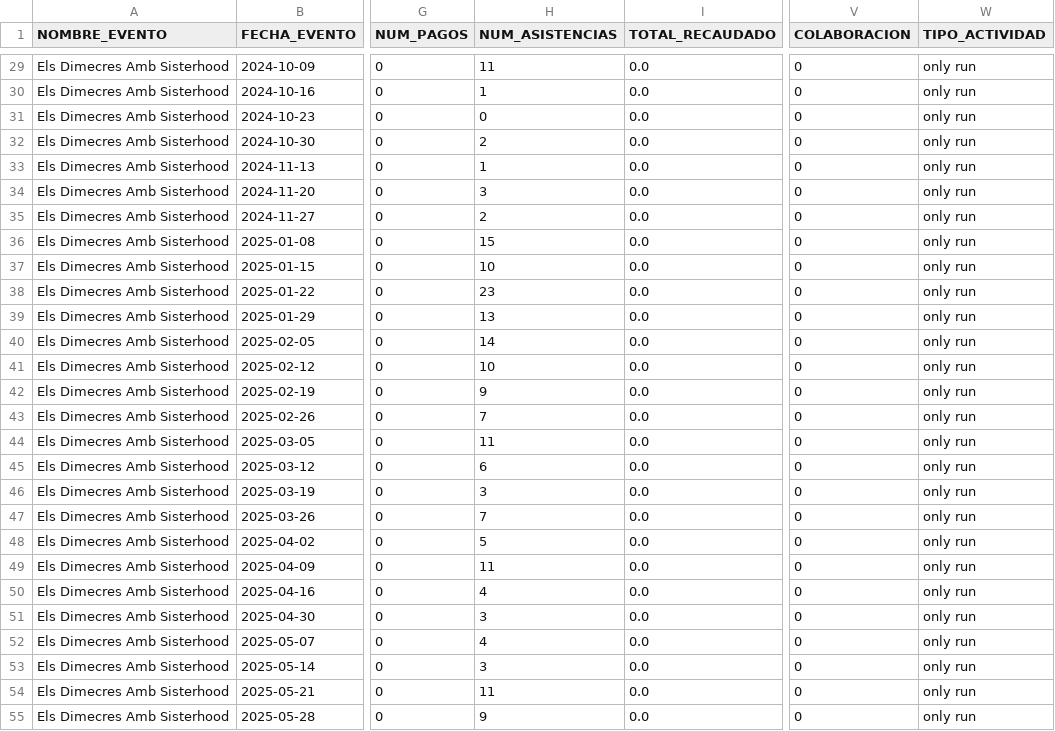
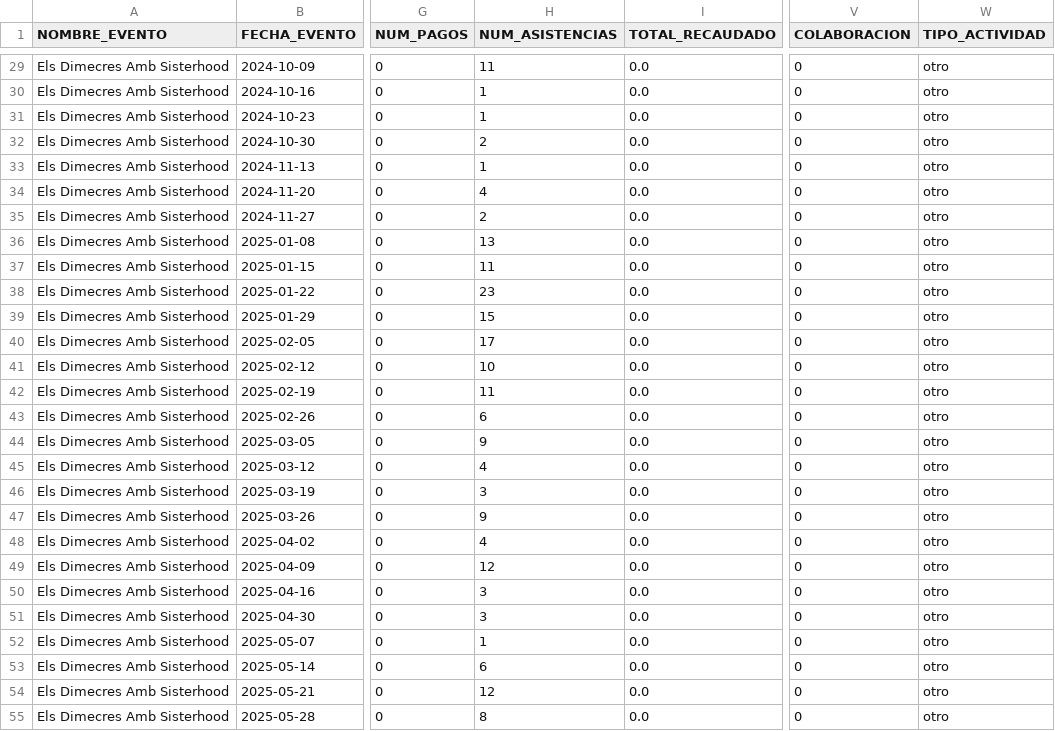
Before and after one commit to EvaMartinMoreno/sismIA, a CSV file: data/clean/dataset_modelo.csv, drawn as a sheet; only a part is shown, gaps mark what is left out; the diff covers the shown part only; the diff names each change by its address in the sheet, - before the commit and + after, or states it on an @@ line.

```diff
--- a/data/clean/dataset_modelo.csv
+++ b/data/clean/dataset_modelo.csv
-W29:W55 (TIPO_ACTIVIDAD): only run
+W29:W55 (TIPO_ACTIVIDAD): otro
-H31 (NUM_ASISTENCIAS): 0
+H31 (NUM_ASISTENCIAS): 1
-H34 (NUM_ASISTENCIAS): 3
+H34 (NUM_ASISTENCIAS): 4
-H36 (NUM_ASISTENCIAS): 15
+H36 (NUM_ASISTENCIAS): 13
-H37 (NUM_ASISTENCIAS): 10
+H37 (NUM_ASISTENCIAS): 11
-H39 (NUM_ASISTENCIAS): 13
+H39 (NUM_ASISTENCIAS): 15
-H40 (NUM_ASISTENCIAS): 14
+H40 (NUM_ASISTENCIAS): 17
-H42 (NUM_ASISTENCIAS): 9
+H42 (NUM_ASISTENCIAS): 11
-H43 (NUM_ASISTENCIAS): 7
+H43 (NUM_ASISTENCIAS): 6
-H44 (NUM_ASISTENCIAS): 11
+H44 (NUM_ASISTENCIAS): 9
-H45 (NUM_ASISTENCIAS): 6
+H45 (NUM_ASISTENCIAS): 4
-H47 (NUM_ASISTENCIAS): 7
+H47 (NUM_ASISTENCIAS): 9
-H48 (NUM_ASISTENCIAS): 5
+H48 (NUM_ASISTENCIAS): 4
-H49 (NUM_ASISTENCIAS): 11
+H49 (NUM_ASISTENCIAS): 12
-H50 (NUM_ASISTENCIAS): 4
+H50 (NUM_ASISTENCIAS): 3
-H52 (NUM_ASISTENCIAS): 4
+H52 (NUM_ASISTENCIAS): 1
-H53 (NUM_ASISTENCIAS): 3
+H53 (NUM_ASISTENCIAS): 6
-H54 (NUM_ASISTENCIAS): 11
+H54 (NUM_ASISTENCIAS): 12
-H55 (NUM_ASISTENCIAS): 9
+H55 (NUM_ASISTENCIAS): 8
```
Also changed, not shown: 107 edited cells elsewhere in this file, data/entrada/tipos_evento.csv, stats/datasets/Girona_prediccion_asistentes_futuros.csv, 43 other files.
